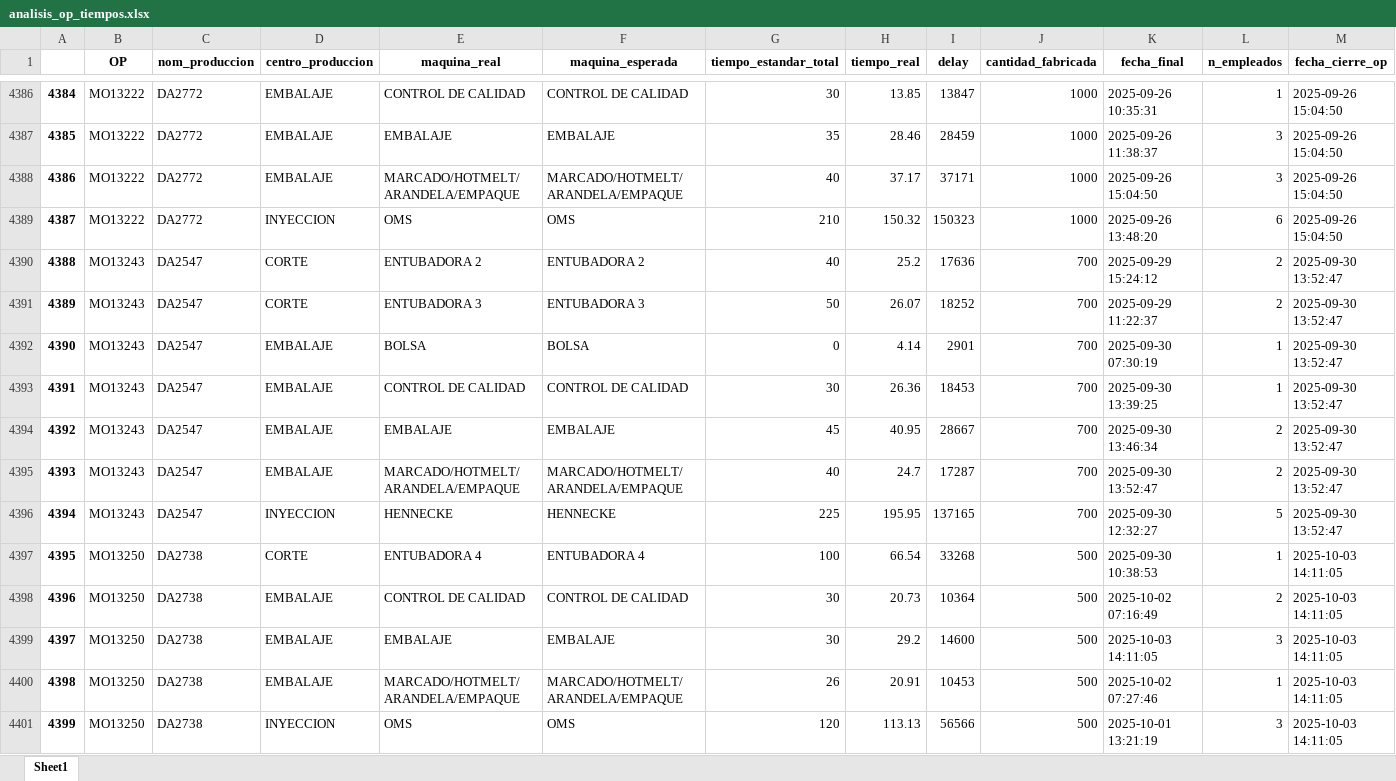
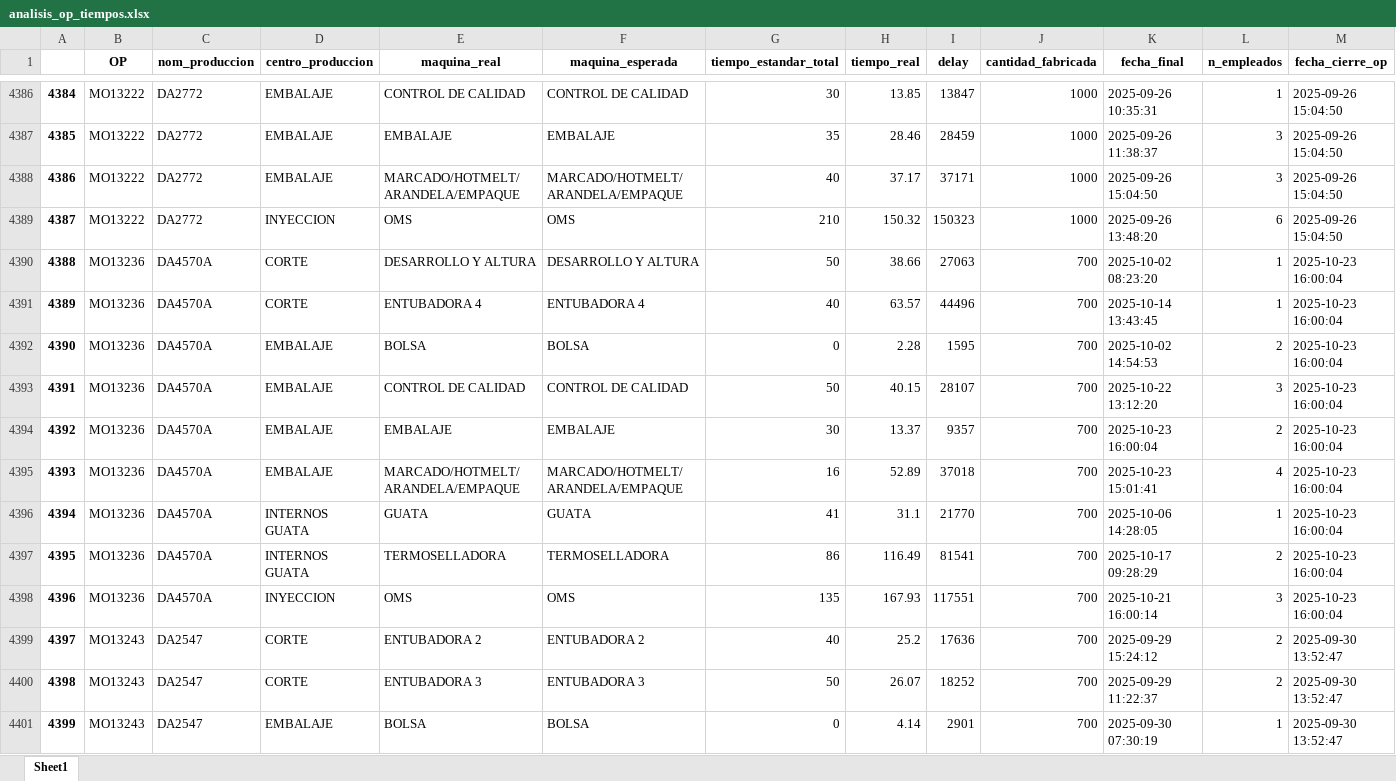
Before and after one commit to FiltrosDonsson/Proyectos-Data-analyst, an Excel workbook: PRORUDCCION/datasets/analisis_op_tiempos.xlsx, sheet Sheet1, drawn as a sheet; only a part is shown, gaps mark what is left out; the shorter side is filled out with more unchanged rows; values as stored, in another font and other column widths than the file's, no borders; addresses are those after the commit; rows hold the shown columns only; the diff names each change by its address in the sheet, - before the commit and + after, or states it on an @@ line.

```diff
--- a/PRORUDCCION/datasets/analisis_op_tiempos.xlsx (sheet Sheet1)
+++ b/PRORUDCCION/datasets/analisis_op_tiempos.xlsx (sheet Sheet1)
+row 4390: 4388 | MO13236 | DA4570A | CORTE | DESARROLLO Y ALTURA | DESARROLLO Y ALTURA | 50 | 38.66 | 27063 | 700 | 2025-10-02 08:23:20 | 1 | 2025-10-23 16:00:04
+row 4391: 4389 | MO13236 | DA4570A | CORTE | ENTUBADORA 4 | ENTUBADORA 4 | 40 | 63.57 | 44496 | 700 | 2025-10-14 13:43:45 | 1 | 2025-10-23 16:00:04
+row 4392: 4390 | MO13236 | DA4570A | EMBALAJE | BOLSA | BOLSA | 0 | 2.28 | 1595 | 700 | 2025-10-02 14:54:53 | 2 | 2025-10-23 16:00:04
+row 4393: 4391 | MO13236 | DA4570A | EMBALAJE | CONTROL DE CALIDAD | CONTROL DE CALIDAD | 50 | 40.15 | 28107 | 700 | 2025-10-22 13:12:20 | 3 | 2025-10-23 16:00:04
+row 4394: 4392 | MO13236 | DA4570A | EMBALAJE | EMBALAJE | EMBALAJE | 30 | 13.37 | 9357 | 700 | 2025-10-23 16:00:04 | 2 | 2025-10-23 16:00:04
+row 4395: 4393 | MO13236 | DA4570A | EMBALAJE | MARCADO/HOTMELT/ARANDELA/EMPAQUE | MARCADO/HOTMELT/ARANDELA/EMPAQUE | 16 | 52.89 | 37018 | 700 | 2025-10-23 15:01:41 | 4 | 2025-10-23 16:00:04
+row 4396: 4394 | MO13236 | DA4570A | INTERNOS GUATA | GUATA | GUATA | 41 | 31.1 | 21770 | 700 | 2025-10-06 14:28:05 | 1 | 2025-10-23 16:00:04
+row 4397: 4395 | MO13236 | DA4570A | INTERNOS GUATA | TERMOSELLADORA | TERMOSELLADORA | 86 | 116.49 | 81541 | 700 | 2025-10-17 09:28:29 | 2 | 2025-10-23 16:00:04
+row 4398: 4396 | MO13236 | DA4570A | INYECCION | OMS | OMS | 135 | 167.93 | 117551 | 700 | 2025-10-21 16:00:14 | 3 | 2025-10-23 16:00:04
@@ column A renumbered from row 4399 down @@
```
Also changed, not shown: INVENTARIO/inventario_limpio.xlsx, PRORUDCCION/datasets/analisis_personas_tiempos_op.xlsx, 18 other files.
